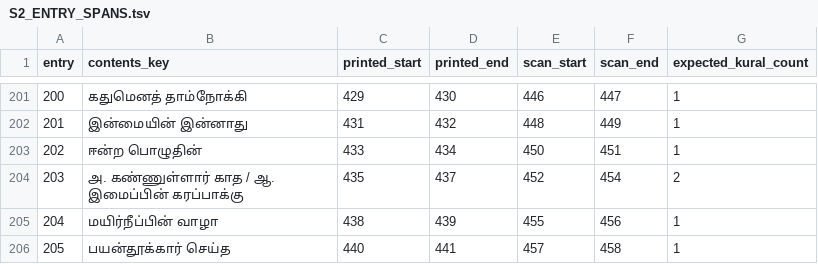
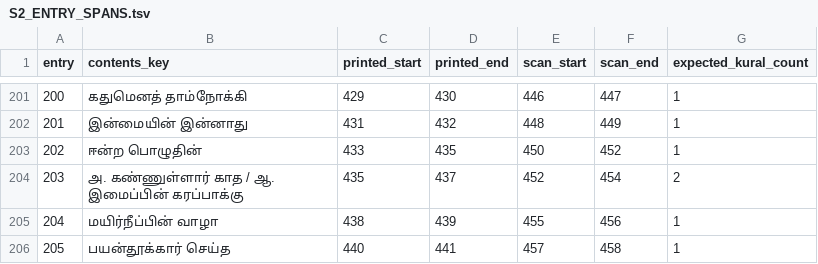
Before and after one commit to pugazg/kalaignar-literary-commentary, a TSV file: works/kuraloviyam/sections/crosswalk/S2_ENTRY_SPANS.tsv, drawn as a sheet; only a part is shown, gaps mark what is left out.

Commit message:
kuraloviyam sections: Correct entry 202 span

```diff
--- a/works/kuraloviyam/sections/crosswalk/S2_ENTRY_SPANS.tsv
+++ b/works/kuraloviyam/sections/crosswalk/S2_ENTRY_SPANS.tsv
@@ -202,3 +202,3 @@ entry	contents_key	printed_start	printed_end	scan_start	scan_end	expected_kural_
 201	இன்மையின் இன்னாது	431	432	448	449	1
-202	ஈன்ற பொழுதின்	433	434	450	451	1
+202	ஈன்ற பொழுதின்	433	435	450	452	1
 203	அ. கண்ணுள்ளார் காத / ஆ. இமைப்பின் கரப்பாக்கு	435	437	452	454	2
```
